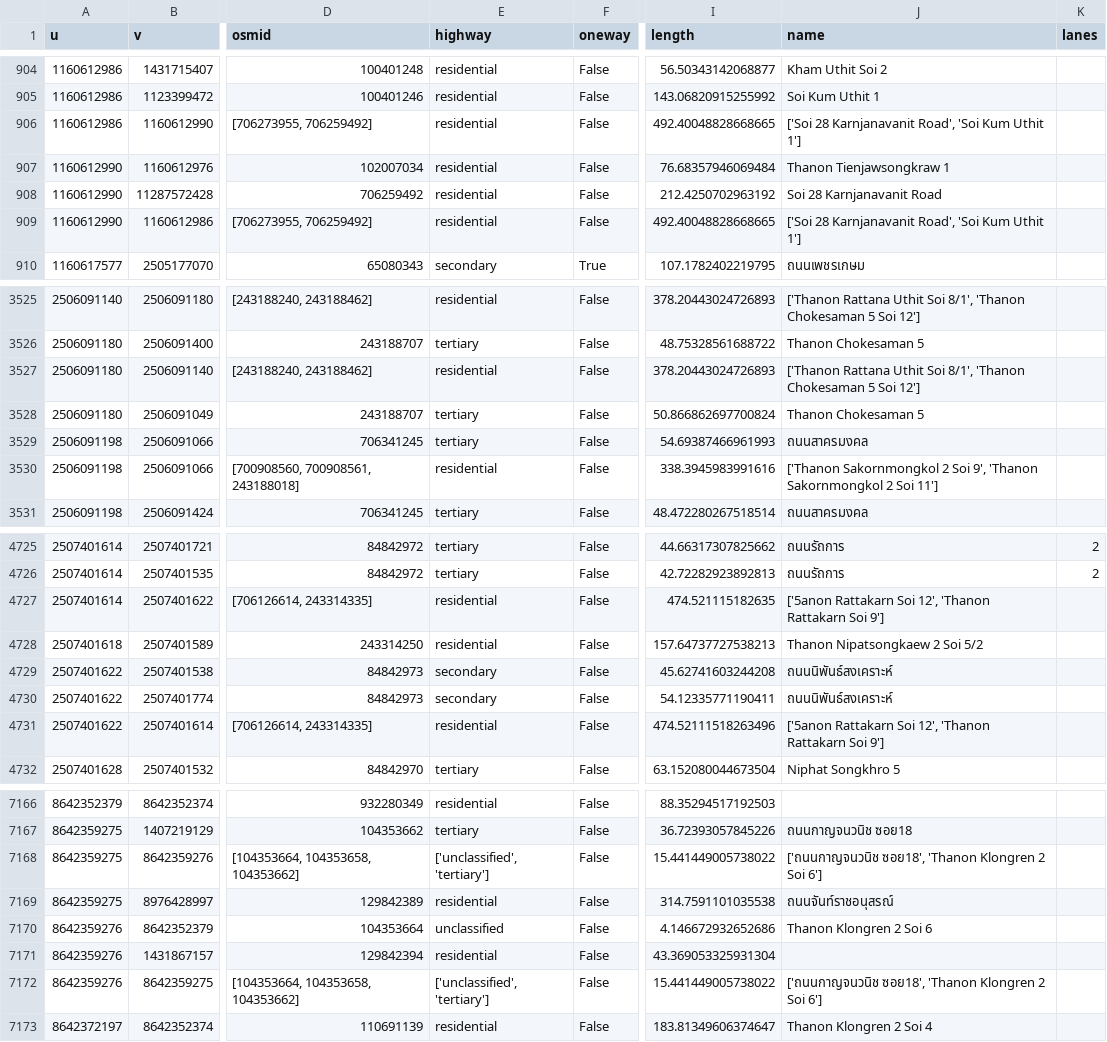
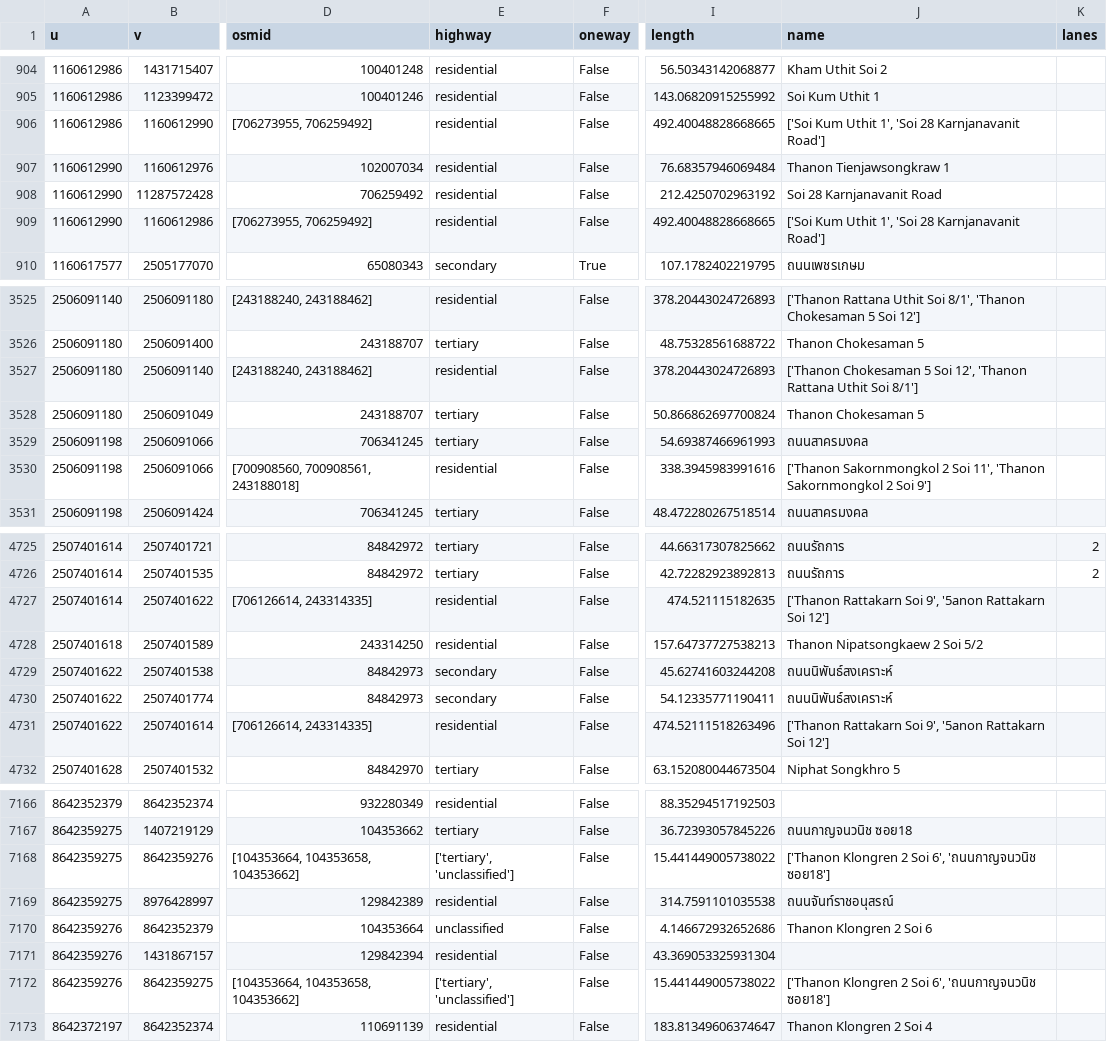
Before and after one commit to CosmosDever/Thesis-EvSim-Flooding-TH, a CSV file: data/raw/road/hatyai_edges.csv, drawn as a sheet; only a part is shown, gaps mark what is left out; the diff covers the shown part only; the diff names each change by its address in the sheet, - before the commit and + after, or states it on an @@ line.

```diff
--- a/data/raw/road/hatyai_edges.csv
+++ b/data/raw/road/hatyai_edges.csv
-J906 (name): ['Soi 28 Karnjanavanit Road', 'Soi Kum Uthit 1']
+J906 (name): ['Soi Kum Uthit 1', 'Soi 28 Karnjanavanit Road']
-J909 (name): ['Soi 28 Karnjanavanit Road', 'Soi Kum Uthit 1']
+J909 (name): ['Soi Kum Uthit 1', 'Soi 28 Karnjanavanit Road']
-J3527 (name): ['Thanon Rattana Uthit Soi 8/1', 'Thanon Chokesaman 5 Soi 12']
+J3527 (name): ['Thanon Chokesaman 5 Soi 12', 'Thanon Rattana Uthit Soi 8/1']
-J3530 (name): …2 Soi 9', 'Thanon Sakornmongkol 2 Soi 11']
+J3530 (name): …2 Soi 11', 'Thanon Sakornmongkol 2 Soi 9']
-J4727 (name): ['5anon Rattakarn Soi 12', 'Thanon Rattakarn Soi 9']
+J4727 (name): ['Thanon Rattakarn Soi 9', '5anon Rattakarn Soi 12']
-J4731 (name): ['5anon Rattakarn Soi 12', 'Thanon Rattakarn Soi 9']
+J4731 (name): ['Thanon Rattakarn Soi 9', '5anon Rattakarn Soi 12']
-E7168 (highway): ['unclassified', 'tertiary']
+E7168 (highway): ['tertiary', 'unclassified']
-J7168 (name): ['ถนนกาญจนวนิช ซอย18', 'Thanon Klongren 2 Soi 6']
+J7168 (name): ['Thanon Klongren 2 Soi 6', 'ถนนกาญจนวนิช ซอย18']
-E7172 (highway): ['unclassified', 'tertiary']
+E7172 (highway): ['tertiary', 'unclassified']
-J7172 (name): ['ถนนกาญจนวนิช ซอย18', 'Thanon Klongren 2 Soi 6']
+J7172 (name): ['Thanon Klongren 2 Soi 6', 'ถนนกาญจนวนิช ซอย18']
```
Also changed, not shown: 24 edited cells elsewhere in this file, 1 other file.
